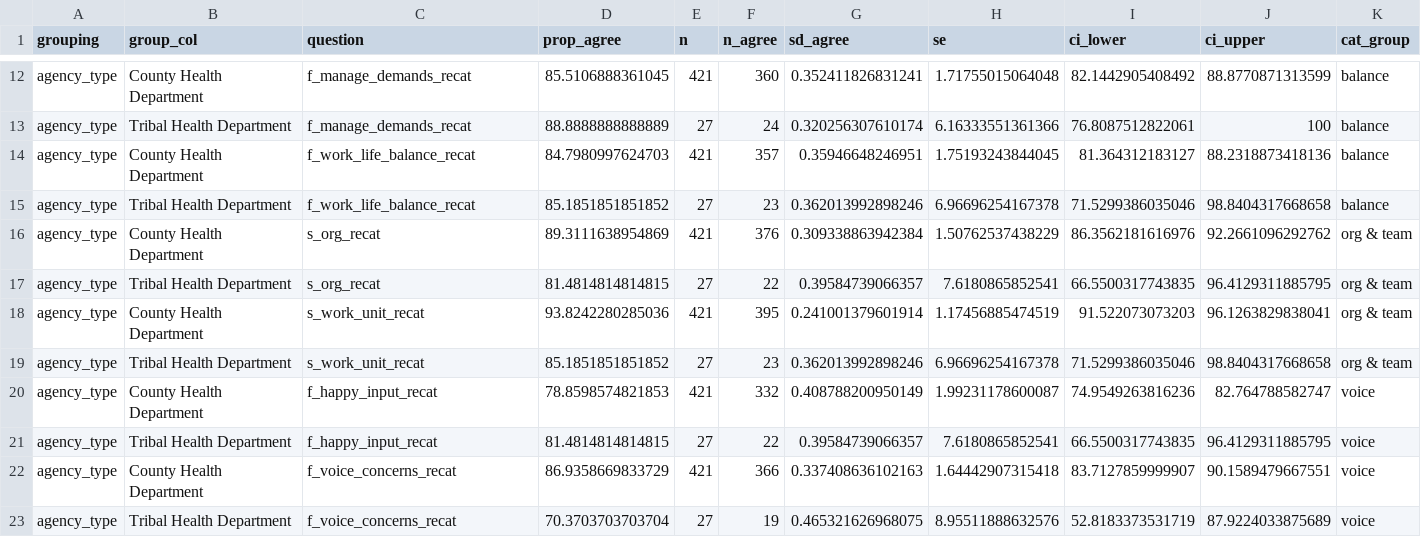
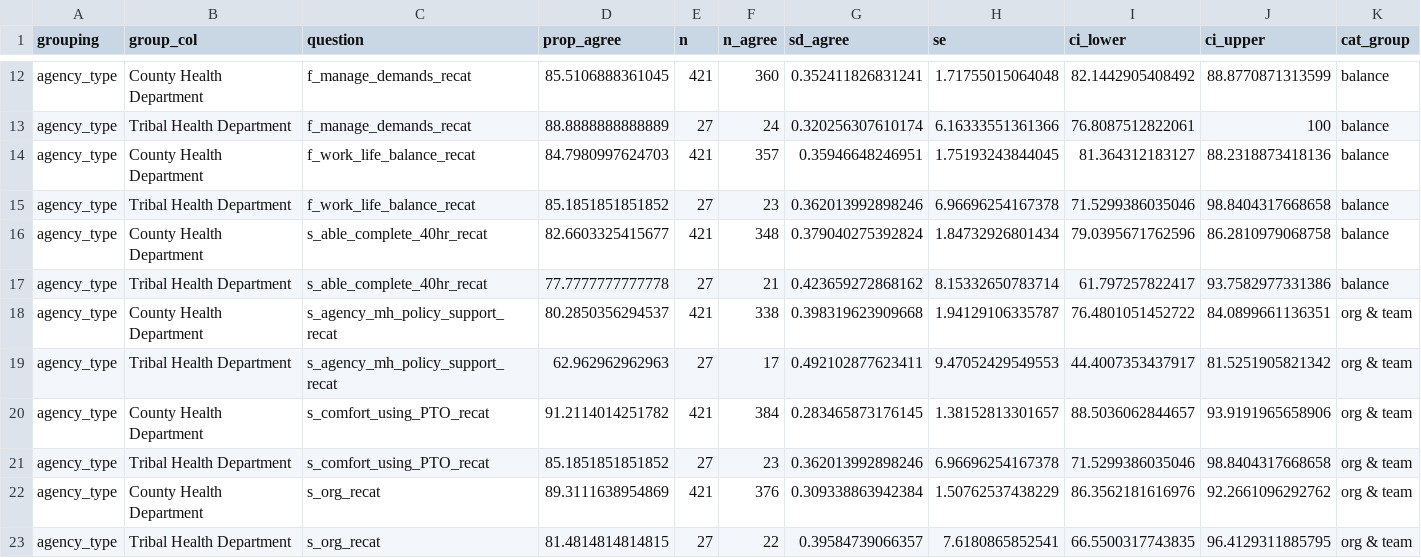
Before and after one commit to EvalstacE/dphhs_workforce_assessment, a CSV file: _data/df_exports/satisfaction_df_exports/satisfaction_agency.csv (was _www/df_exports/satisfaction_df_exports/satisfaction_agency.csv), drawn as a sheet; only a part is shown, gaps mark what is left out; the shorter side is filled out with more unchanged rows; rows hold the shown columns only; the diff names each change by its address in the sheet, - before the commit and + after, or states it on an @@ line.

```diff
--- a/_www/df_exports/satisfaction_df_exports/satisfaction_agency.csv
+++ b/_data/df_exports/satisfaction_df_exports/satisfaction_agency.csv
+row 16: agency_type | County Health Department | s_able_complete_40hr_recat | 82.6603325415677 | 421 | 348 | 0.379040275392824 | 1.84732926801434 | 79.0395671762596 | 86.2810979068758 | balance
+row 17: agency_type | Tribal Health Department | s_able_complete_40hr_recat | 77.7777777777778 | 27 | 21 | 0.423659272868162 | 8.15332650783714 | 61.797257822417 | 93.7582977331386 | balance
+row 18: agency_type | County Health Department | s_agency_mh_policy_support_recat | 80.2850356294537 | 421 | 338 | 0.398319623909668 | 1.94129106335787 | 76.4801051452722 | 84.0899661136351 | org & team
+row 19: agency_type | Tribal Health Department | s_agency_mh_policy_support_recat | 62.962962962963 | 27 | 17 | 0.492102877623411 | 9.47052429549553 | 44.4007353437917 | 81.5251905821342 | org & team
+row 20: agency_type | County Health Department | s_comfort_using_PTO_recat | 91.2114014251782 | 421 | 384 | 0.283465873176145 | 1.38152813301657 | 88.5036062844657 | 93.9191965658906 | org & team
+row 21: agency_type | Tribal Health Department | s_comfort_using_PTO_recat | 85.1851851851852 | 27 | 23 | 0.362013992898246 | 6.96696254167378 | 71.5299386035046 | 98.8404317668658 | org & team
```
Also changed, not shown: _data/df_exports/satisfaction_df_exports/satisfaction_job_satisfied.csv, _data/df_exports/satisfaction_df_exports/satisfaction_leave.csv, 43 other files.
